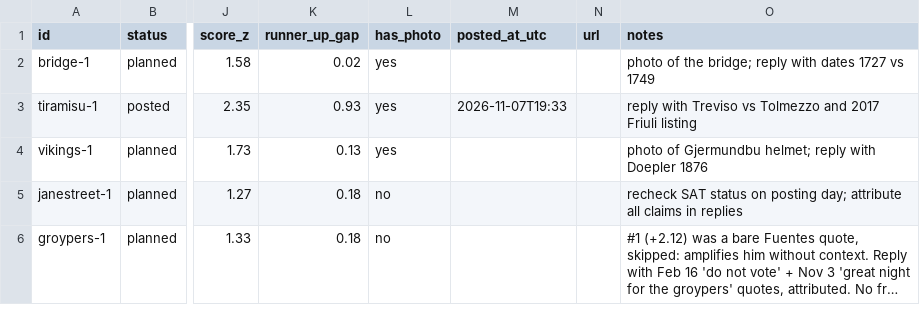
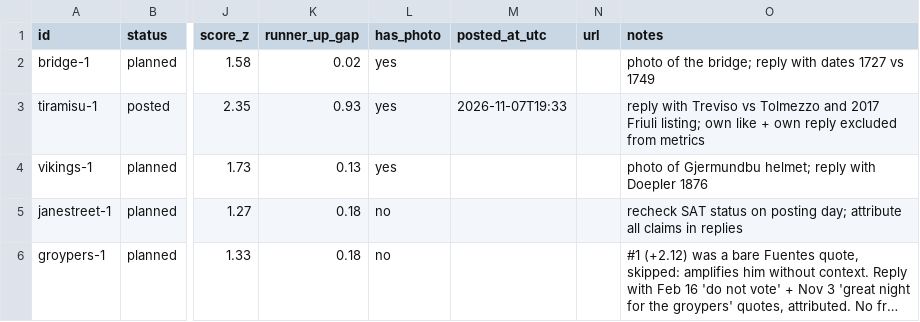
Before and after one commit to emilykelt/population-sim-eval, a CSV file: tweets/posts.csv, drawn as a sheet; only a part is shown, gaps mark what is left out; long unchanged cells end in …; the diff names each change by its address in the sheet, - before the commit and + after, or states it on an @@ line.

Commit message:
Tweet log: exclude own like/reply from tiramisu-1

```diff
--- a/tweets/posts.csv
+++ b/tweets/posts.csv
-O3 (notes): …2017 Friuli listing
+O3 (notes): …2017 Friuli listing; own like + own reply excluded from metrics
```
Also changed, not shown: 1 other file.
